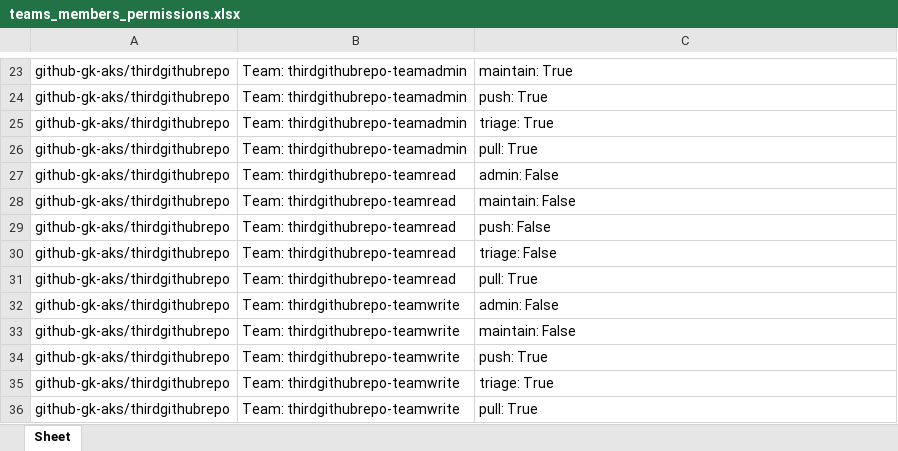
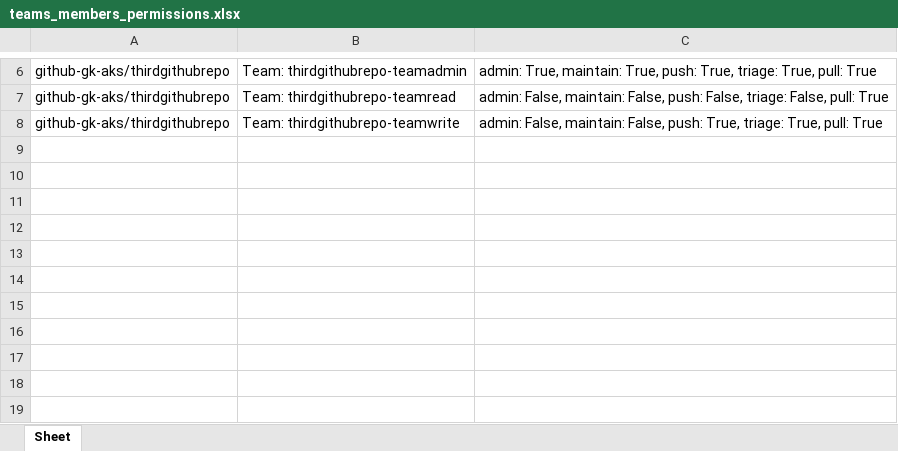
Before and after one commit to github-gk-aks/post-migration-self-service, an Excel workbook: teams_members_permissions.xlsx, sheet Sheet, drawn as a sheet; only a part is shown, gaps mark what is left out; values as stored, in another font and other column widths than the file's, no borders; removed rows and columns are numbered as before the commit, all else as after; the diff covers the shown part only; the diff names each change by its address in the sheet, - before the commit and + after, or states it on an @@ line.

Commit message:
Add teams_members_permissions.xlsx - 2024-01-03 07:05:52

```diff
--- a/teams_members_permissions.xlsx (sheet Sheet)
+++ b/teams_members_permissions.xlsx (sheet Sheet)
-C6: maintain: True
+C6: admin: True, maintain: True, push: True, triage: True, pull: True
-row 24: github-gk-aks/thirdgithubrepo | Team: thirdgithubrepo-teamadmin | push: True
-row 25: github-gk-aks/thirdgithubrepo | Team: thirdgithubrepo-teamadmin | triage: True
-row 26: github-gk-aks/thirdgithubrepo | Team: thirdgithubrepo-teamadmin | pull: True
-row 27: github-gk-aks/thirdgithubrepo | Team: thirdgithubrepo-teamread | admin: False
-C7: maintain: False
+C7: admin: False, maintain: False, push: False, triage: False, pull: True
-row 29: github-gk-aks/thirdgithubrepo | Team: thirdgithubrepo-teamread | push: False
-row 30: github-gk-aks/thirdgithubrepo | Team: thirdgithubrepo-teamread | triage: False
-row 31: github-gk-aks/thirdgithubrepo | Team: thirdgithubrepo-teamread | pull: True
-row 32: github-gk-aks/thirdgithubrepo | Team: thirdgithubrepo-teamwrite | admin: False
-C8: maintain: False
+C8: admin: False, maintain: False, push: True, triage: True, pull: True
-row 34: github-gk-aks/thirdgithubrepo | Team: thirdgithubrepo-teamwrite | push: True
-row 35: github-gk-aks/thirdgithubrepo | Team: thirdgithubrepo-teamwrite | triage: True
-row 36: github-gk-aks/thirdgithubrepo | Team: thirdgithubrepo-teamwrite | pull: True
```
Also changed, not shown: 17 removed rows and 4 edited cells elsewhere in this sheet.
